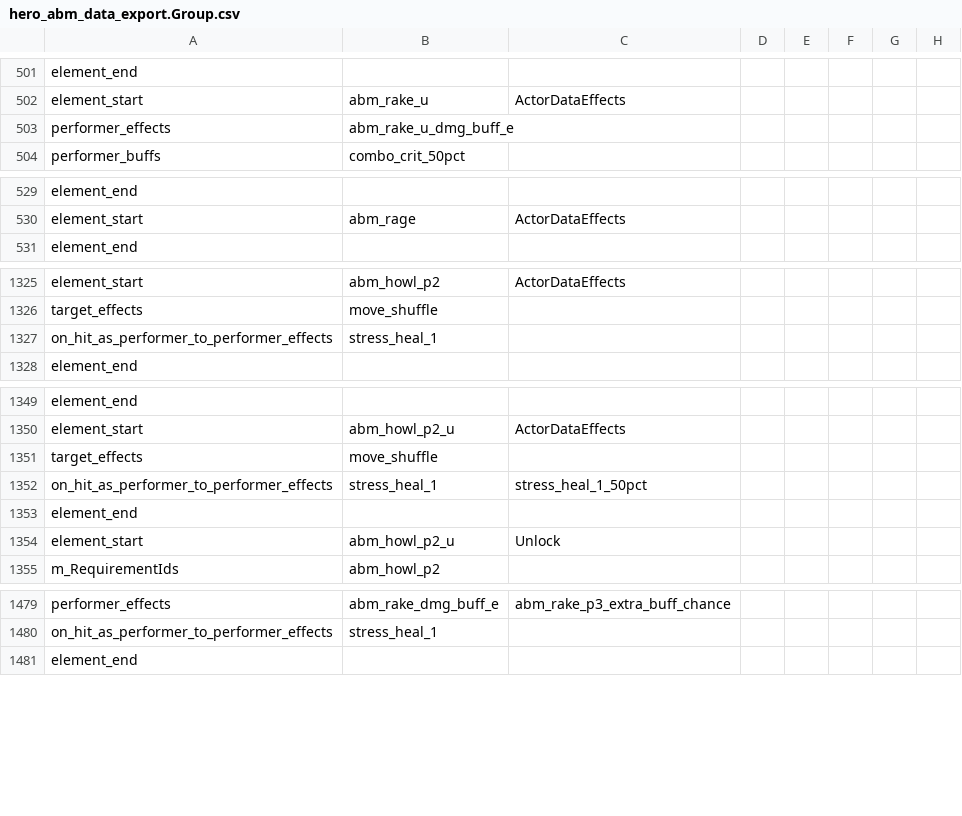
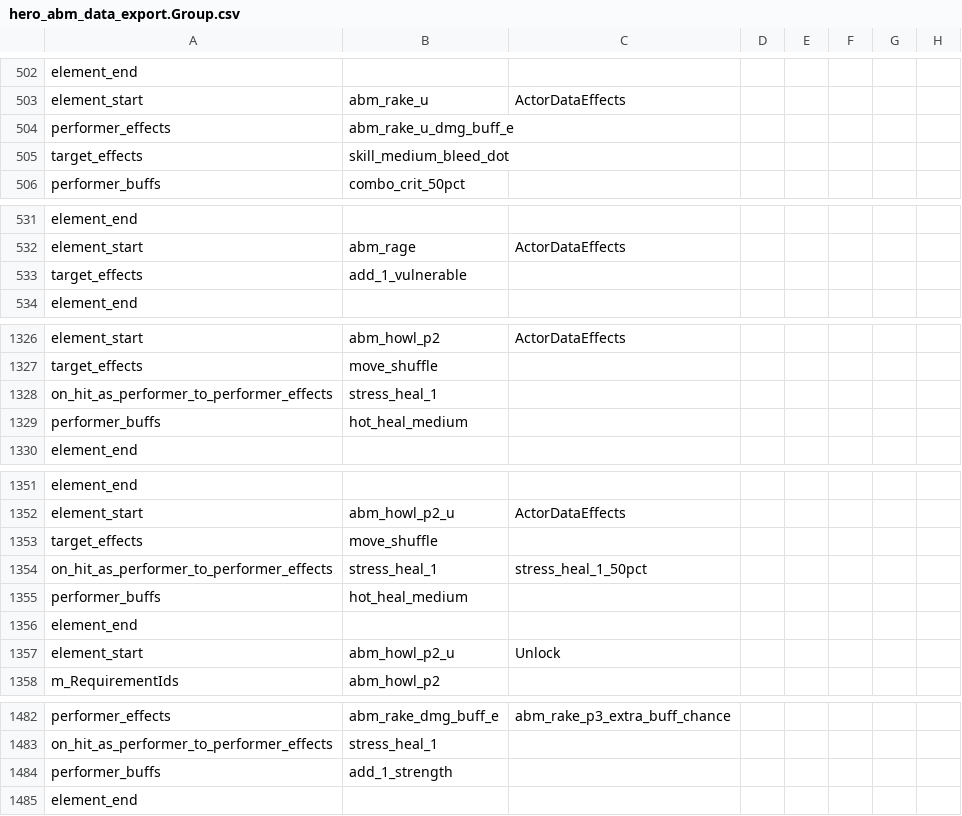
Before and after one commit to woodbrick/darkest-dungeon-2, a CSV file: dlc_catacombs/hero_abm_data_export.Group.csv, drawn as a sheet; only a part is shown, gaps mark what is left out; the diff covers the shown part only.

```diff
--- a/dlc_catacombs/hero_abm_data_export.Group.csv
+++ b/dlc_catacombs/hero_abm_data_export.Group.csv
@@ -503,2 +504,3 @@ element_start,abm_rake_u,ActorDataEffects
 performer_effects,abm_rake_u_dmg_buff_e,
+target_effects,skill_medium_bleed_dot,
 performer_buffs,combo_crit_50pct,
@@ -530,2 +532,3 @@ element_end
 element_start,abm_rage,ActorDataEffects
+target_effects,add_1_vulnerable,
 element_end
@@ -1327,2 +1328,3 @@ target_effects,move_shuffle,
 on_hit_as_performer_to_performer_effects,stress_heal_1,
+performer_buffs,hot_heal_medium,
 element_end
@@ -1352,2 +1354,3 @@ target_effects,move_shuffle,
 on_hit_as_performer_to_performer_effects,stress_heal_1,stress_heal_1_50pct,
+performer_buffs,hot_heal_medium,
 element_end
@@ -1480,2 +1483,3 @@ performer_effects,abm_rake_dmg_buff_e,abm_rake_p3_extra_buff_chance,
 on_hit_as_performer_to_performer_effects,stress_heal_1,
+performer_buffs,add_1_strength,
 element_end
```
Also changed, not shown: 3 added rows, 3 removed rows and 7 edited cells elsewhere in this file.
